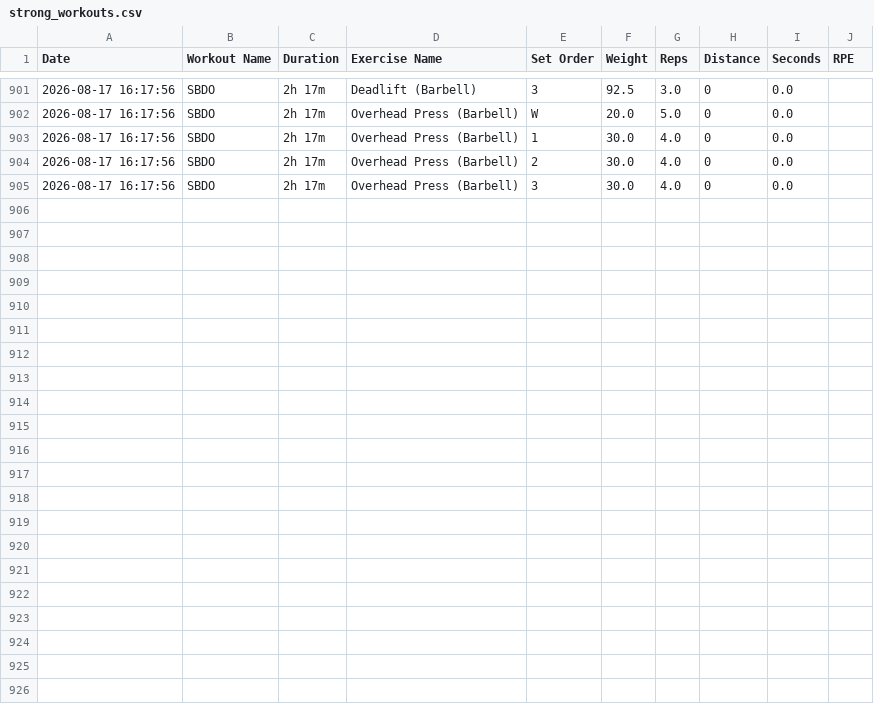
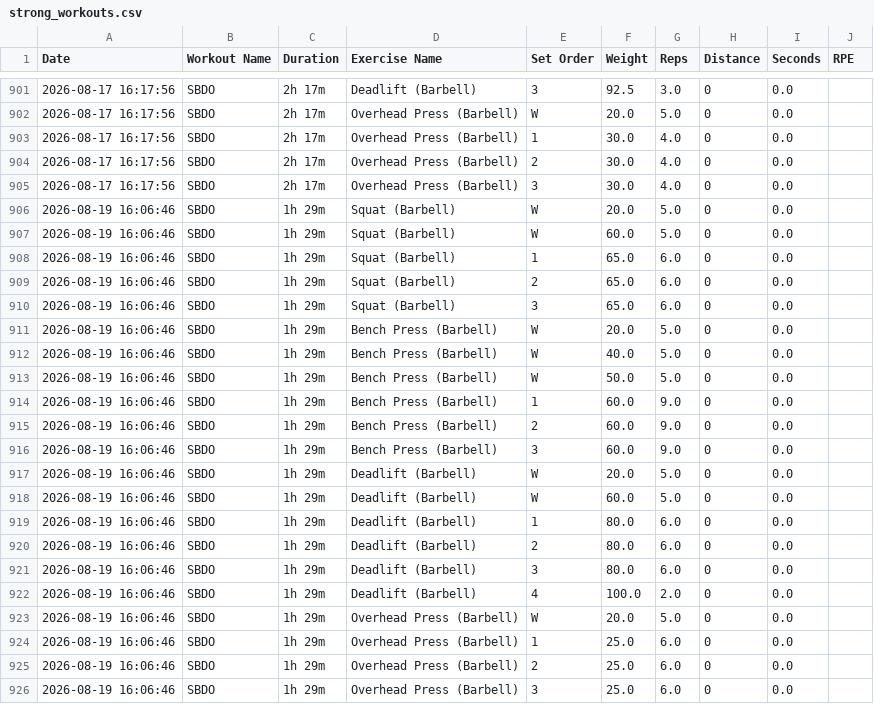
Before and after one commit to ys-math/strength-training, a CSV file: strong_workouts.csv, drawn as a sheet; only a part is shown, gaps mark what is left out; the diff names each change by its address in the sheet, - before the commit and + after, or states it on an @@ line.

Commit message:
Sync workout data from Strong export (strong_workouts.csv)

```diff
--- a/strong_workouts.csv
+++ b/strong_workouts.csv
+row 906: 2026-08-19 16:06:46 | SBDO | 1h 29m | Squat (Barbell) | W | 20.0 | 5.0 | 0 | 0.0
+row 907: 2026-08-19 16:06:46 | SBDO | 1h 29m | Squat (Barbell) | W | 60.0 | 5.0 | 0 | 0.0
+row 908: 2026-08-19 16:06:46 | SBDO | 1h 29m | Squat (Barbell) | 1 | 65.0 | 6.0 | 0 | 0.0
+row 909: 2026-08-19 16:06:46 | SBDO | 1h 29m | Squat (Barbell) | 2 | 65.0 | 6.0 | 0 | 0.0
+row 910: 2026-08-19 16:06:46 | SBDO | 1h 29m | Squat (Barbell) | 3 | 65.0 | 6.0 | 0 | 0.0
+row 911: 2026-08-19 16:06:46 | SBDO | 1h 29m | Bench Press (Barbell) | W | 20.0 | 5.0 | 0 | 0.0
+row 912: 2026-08-19 16:06:46 | SBDO | 1h 29m | Bench Press (Barbell) | W | 40.0 | 5.0 | 0 | 0.0
+row 913: 2026-08-19 16:06:46 | SBDO | 1h 29m | Bench Press (Barbell) | W | 50.0 | 5.0 | 0 | 0.0
+row 914: 2026-08-19 16:06:46 | SBDO | 1h 29m | Bench Press (Barbell) | 1 | 60.0 | 9.0 | 0 | 0.0
+row 915: 2026-08-19 16:06:46 | SBDO | 1h 29m | Bench Press (Barbell) | 2 | 60.0 | 9.0 | 0 | 0.0
+row 916: 2026-08-19 16:06:46 | SBDO | 1h 29m | Bench Press (Barbell) | 3 | 60.0 | 9.0 | 0 | 0.0
+row 917: 2026-08-19 16:06:46 | SBDO | 1h 29m | Deadlift (Barbell) | W | 20.0 | 5.0 | 0 | 0.0
+row 918: 2026-08-19 16:06:46 | SBDO | 1h 29m | Deadlift (Barbell) | W | 60.0 | 5.0 | 0 | 0.0
+row 919: 2026-08-19 16:06:46 | SBDO | 1h 29m | Deadlift (Barbell) | 1 | 80.0 | 6.0 | 0 | 0.0
+row 920: 2026-08-19 16:06:46 | SBDO | 1h 29m | Deadlift (Barbell) | 2 | 80.0 | 6.0 | 0 | 0.0
+row 921: 2026-08-19 16:06:46 | SBDO | 1h 29m | Deadlift (Barbell) | 3 | 80.0 | 6.0 | 0 | 0.0
+row 922: 2026-08-19 16:06:46 | SBDO | 1h 29m | Deadlift (Barbell) | 4 | 100.0 | 2.0 | 0 | 0.0
+row 923: 2026-08-19 16:06:46 | SBDO | 1h 29m | Overhead Press (Barbell) | W | 20.0 | 5.0 | 0 | 0.0
+row 924: 2026-08-19 16:06:46 | SBDO | 1h 29m | Overhead Press (Barbell) | 1 | 25.0 | 6.0 | 0 | 0.0
+row 925: 2026-08-19 16:06:46 | SBDO | 1h 29m | Overhead Press (Barbell) | 2 | 25.0 | 6.0 | 0 | 0.0
+row 926: 2026-08-19 16:06:46 | SBDO | 1h 29m | Overhead Press (Barbell) | 3 | 25.0 | 6.0 | 0 | 0.0
```
